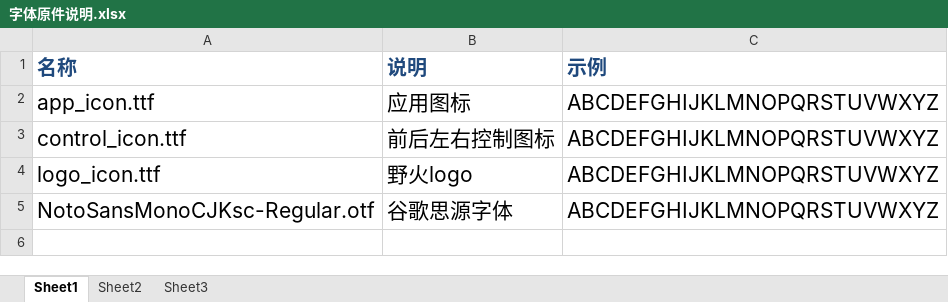
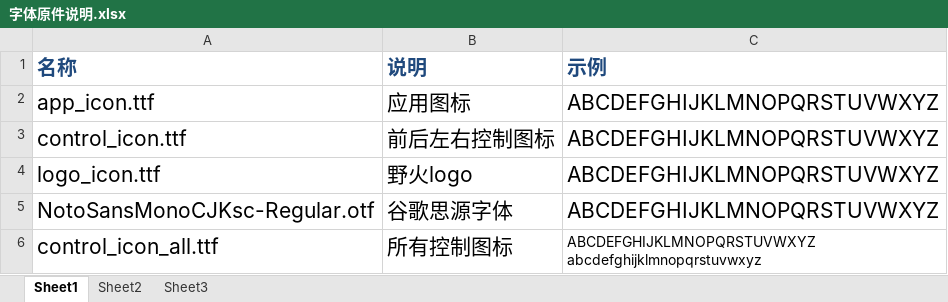
Before and after one commit to Embedfire-emxgui/emXGUI_demo_stm32f429, an Excel workbook: 资源文件/字体原件/字体原件说明.xlsx, sheet Sheet1, drawn as a sheet; values as stored, in another font and other column widths than the file's, no borders; ↵ is a line break in a cell; the diff names each change by its address in the sheet, - before the commit and + after, or states it on an @@ line.

```diff
--- a/资源文件/字体原件/字体原件说明.xlsx (sheet Sheet1)
+++ b/资源文件/字体原件/字体原件说明.xlsx (sheet Sheet1)
+row 6: control_icon_all.ttf | 所有控制图标 | ABCDEFGHIJKLMNOPQRSTUVWXYZ ↵ abcdefghijklmnopqrstuvwxyz
```
Also changed, not shown: 7 other files.
